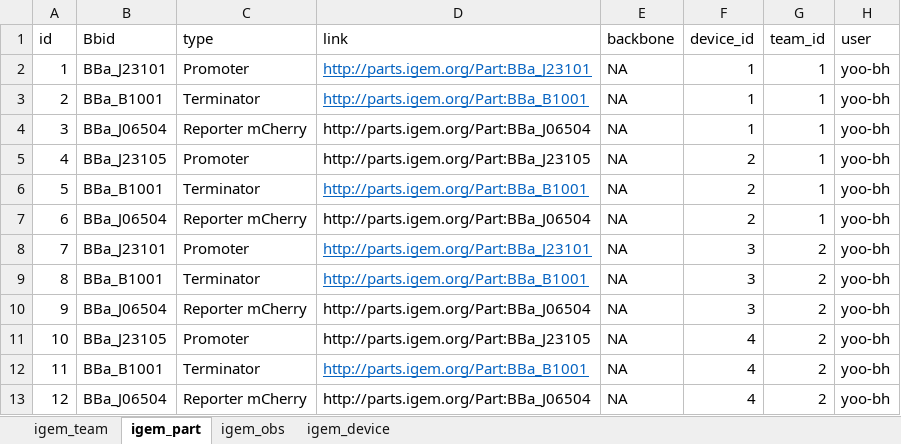
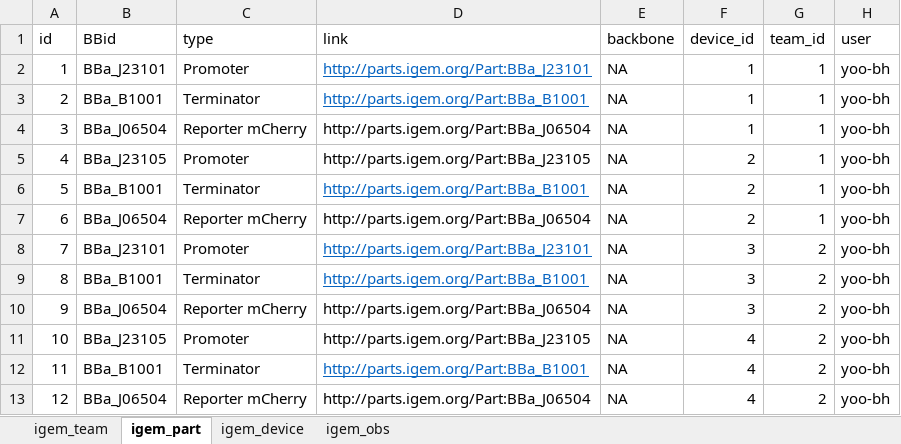
Before and after one commit to Yoo-BH/researcheweb, an Excel workbook: download/partdb.xlsx, sheet igem_part, drawn as a sheet; values as stored, in another font and other column widths than the file's, no borders; the diff names each change by its address in the sheet, - before the commit and + after, or states it on an @@ line.

Commit message:
update

```diff
--- a/download/partdb.xlsx (sheet igem_part)
+++ b/download/partdb.xlsx (sheet igem_part)
@@ sheet tab order changed: igem_team | igem_part | igem_device | igem_obs @@
-B1: Bbid
+B1: BBid
```
